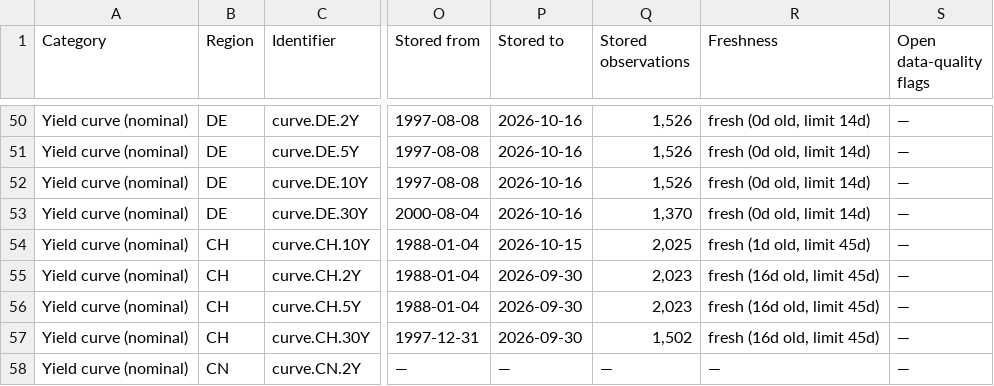
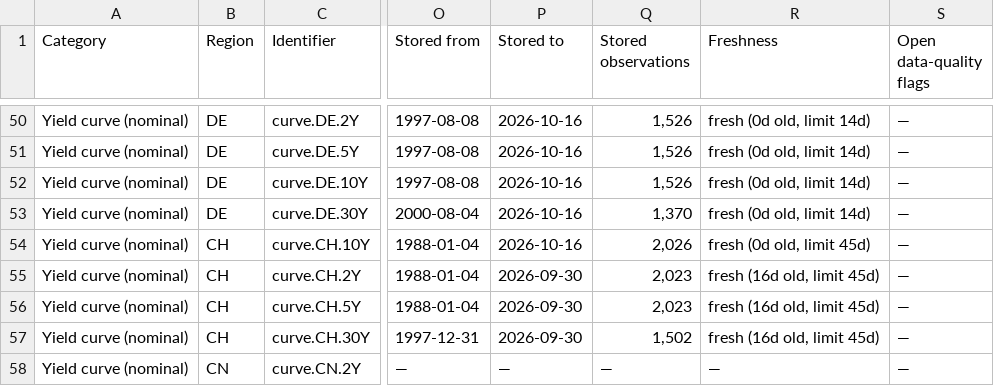
Before and after one commit to RandaleDD/markets-dashboard, a CSV file: data/DATA-CATALOG.csv, drawn as a sheet; only a part is shown, gaps mark what is left out; the diff names each change by its address in the sheet, - before the commit and + after, or states it on an @@ line.

Commit message:
Weekly data refresh 2026-10-16 (11:06 UTC, run from Mac)

```diff
--- a/data/DATA-CATALOG.csv
+++ b/data/DATA-CATALOG.csv
-P54 (Stored to): 2026-10-15
+P54 (Stored to): 2026-10-16
-Q54 (Stored observations): 2,025
+Q54 (Stored observations): 2,026
-R54 (Freshness): fresh (1d old, limit 45d)
+R54 (Freshness): fresh (0d old, limit 45d)
```
Also changed, not shown: 3 other files.
